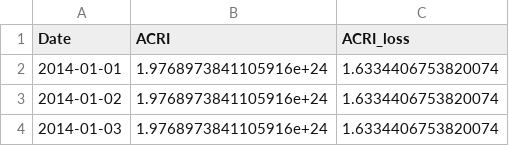
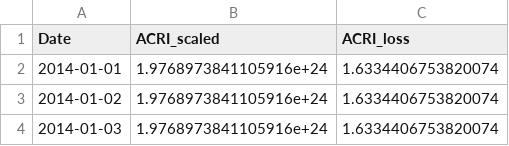
Before and after one commit to sathvik-gorle/green-bond-research, a CSV file: data/raw/acri_daily.csv, drawn as a sheet; only a part is shown.

```diff
--- a/data/raw/acri_daily.csv
+++ b/data/raw/acri_daily.csv
@@ -1,2 +1,2 @@
-Date,ACRI,ACRI_loss
+Date,ACRI_scaled,ACRI_loss
 2014-01-01,1.9768973841105916e+24,1.6334406753820074
```
Also changed, not shown: data/raw/acri_monthly.csv, 5 other files.
